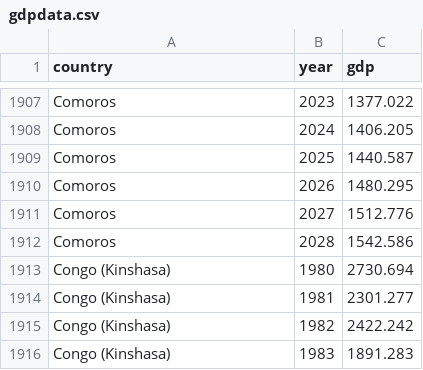
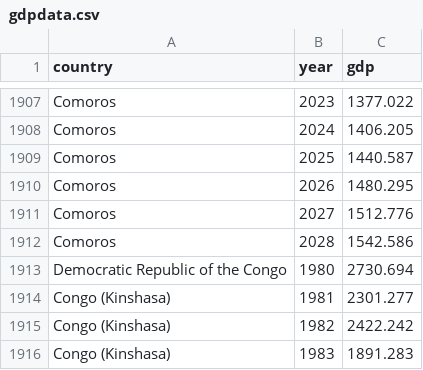
Before and after one commit to Chriswon3/Vegalite-Data-Visualisation, a CSV file: data/gdpdata.csv, drawn as a sheet; only a part is shown, gaps mark what is left out.

```diff
--- a/data/gdpdata.csv
+++ b/data/gdpdata.csv
@@ -1912,3 +1912,3 @@ Comoros,2027,1512.776
 Comoros,2028,1542.586
-Congo (Kinshasa),1980,2730.694
+Democratic Republic of the Congo,1980,2730.694
 Congo (Kinshasa),1981,2301.277
```
Also changed, not shown: data/world-data-2023.csv, 14 other files.
